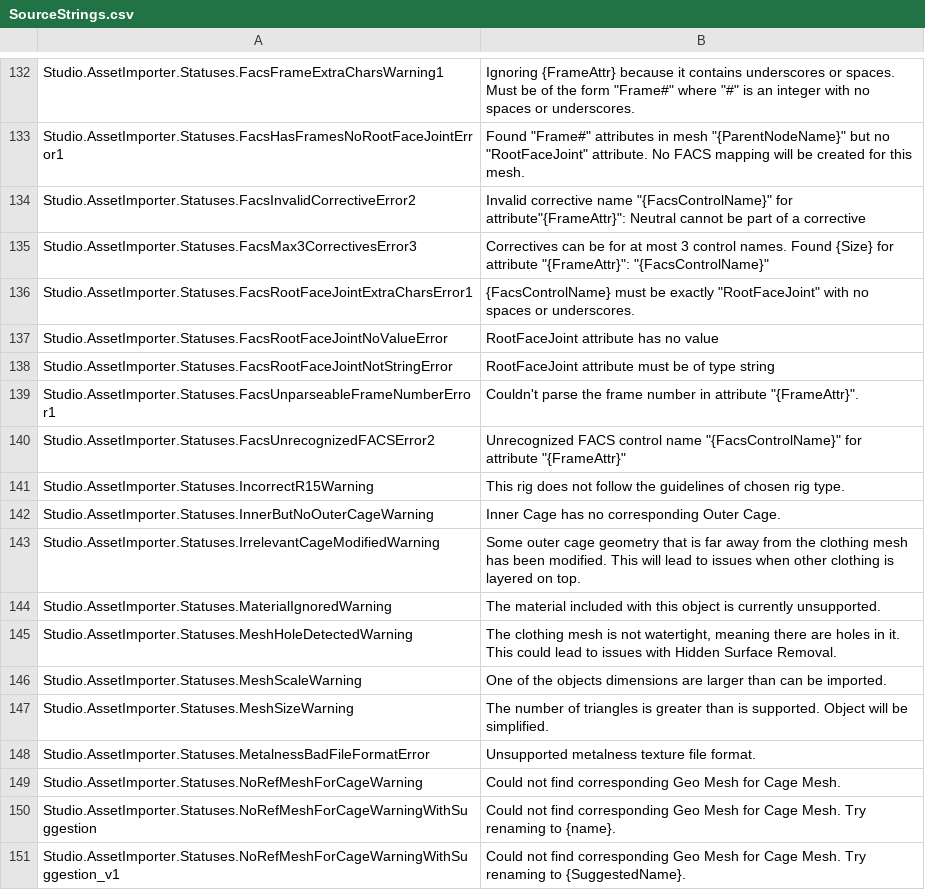
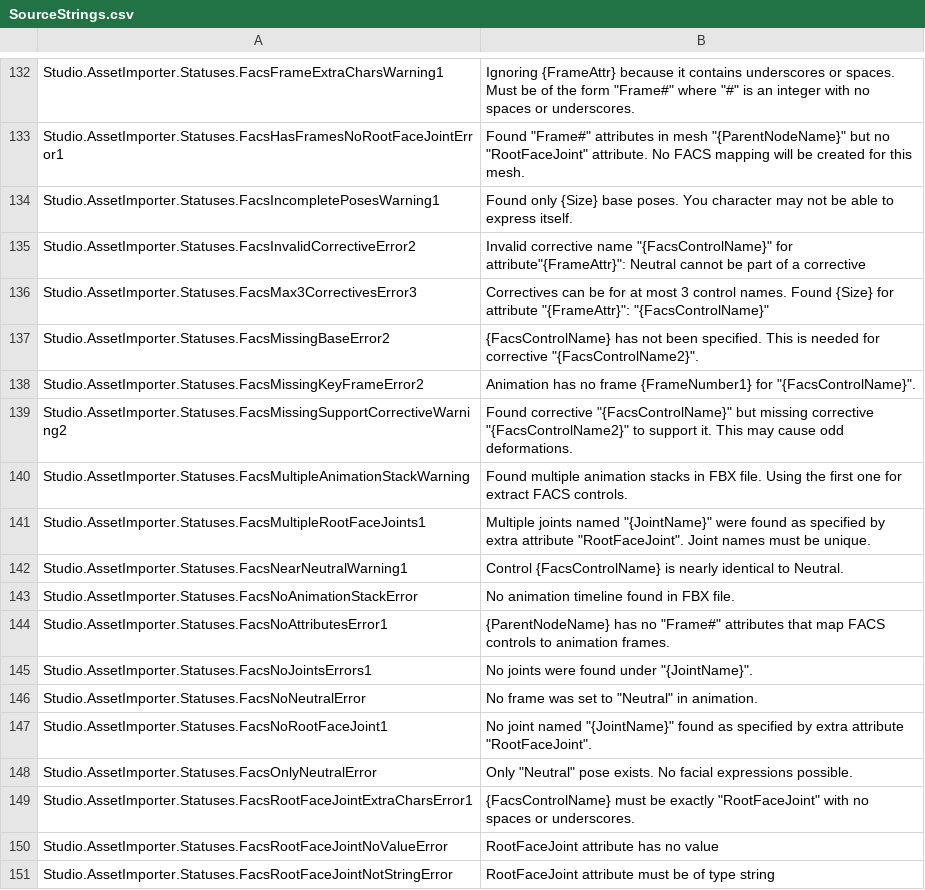
Before and after one commit to totoygamingyt/Roblox-Client-Tracker, a CSV file: BuiltInPlugins/AssetImporter/Src/Resources/Localization/SourceStrings.csv, drawn as a sheet; only a part is shown, gaps mark what is left out; the shorter side is filled out with more unchanged rows.

```diff
--- a/BuiltInPlugins/AssetImporter/Src/Resources/Localization/SourceStrings.csv
+++ b/BuiltInPlugins/AssetImporter/Src/Resources/Localization/SourceStrings.csv
@@ -133,4 +133,17 @@ Studio.AssetImporter.Statuses.FacsFrameExtraCharsWarning1,Ignoring {FrameAttr} b
 Studio.AssetImporter.Statuses.FacsHasFramesNoRootFaceJointError1,Found "Frame#" attributes in mesh "{ParentNodeName}" but no "RootFaceJoint" attribute.  No FACS mapping will be created for this mesh.
+Studio.AssetImporter.Statuses.FacsIncompletePosesWarning1,Found only {Size} base poses. You character may not be able to express itself.
 Studio.AssetImporter.Statuses.FacsInvalidCorrectiveError2,Invalid corrective name "{FacsControlName}" for attribute"{FrameAttr}": Neutral cannot be part of a corrective
 Studio.AssetImporter.Statuses.FacsMax3CorrectivesError3,Correctives can be for at most 3 control names.  Found {Size} for attribute "{FrameAttr}": "{FacsControlName}"
+Studio.AssetImporter.Statuses.FacsMissingBaseError2,"{FacsControlName}" has not been specified. This is needed for corrective "{FacsControlName2}".
+Studio.AssetImporter.Statuses.FacsMissingKeyFrameError2,Animation has no frame {FrameNumber1} for "{FacsControlName}".
+Studio.AssetImporter.Statuses.FacsMissingSupportCorrectiveWarning2,Found corrective "{FacsControlName}" but missing corrective "{FacsControlName2}" to support it.  This may cause odd deformations.
+Studio.AssetImporter.Statuses.FacsMultipleAnimationStackWarning,Found multiple animation stacks in FBX file.  Using the first one for extract FACS controls.
+Studio.AssetImporter.Statuses.FacsMultipleRootFaceJoints1,Multiple joints named "{JointName}" were found as specified by extra attribute "RootFaceJoint".  Joint names must be unique.
+Studio.AssetImporter.Statuses.FacsNearNeutralWarning1,Control {FacsControlName} is nearly identical to Neutral.
+Studio.AssetImporter.Statuses.FacsNoAnimationStackError,No animation timeline found in FBX file.
+Studio.AssetImporter.Statuses.FacsNoAttributesError1,"{ParentNodeName}" has no "Frame#" attributes that map FACS controls to animation frames.
+Studio.AssetImporter.Statuses.FacsNoJointsErrors1,No joints were found under "{JointName}".
+Studio.AssetImporter.Statuses.FacsNoNeutralError,No frame was set to "Neutral" in animation.
+Studio.AssetImporter.Statuses.FacsNoRootFaceJoint1,No joint named "{JointName}" found as specified by extra attribute "RootFaceJoint".
+Studio.AssetImporter.Statuses.FacsOnlyNeutralError,Only "Neutral" pose exists.  No facial expressions possible.
 Studio.AssetImporter.Statuses.FacsRootFaceJointExtraCharsError1,"{FacsControlName}" must be exactly "RootFaceJoint" with no spaces or underscores.
```
Also changed, not shown: rbxPkgManifest.csv, 8 other files.
